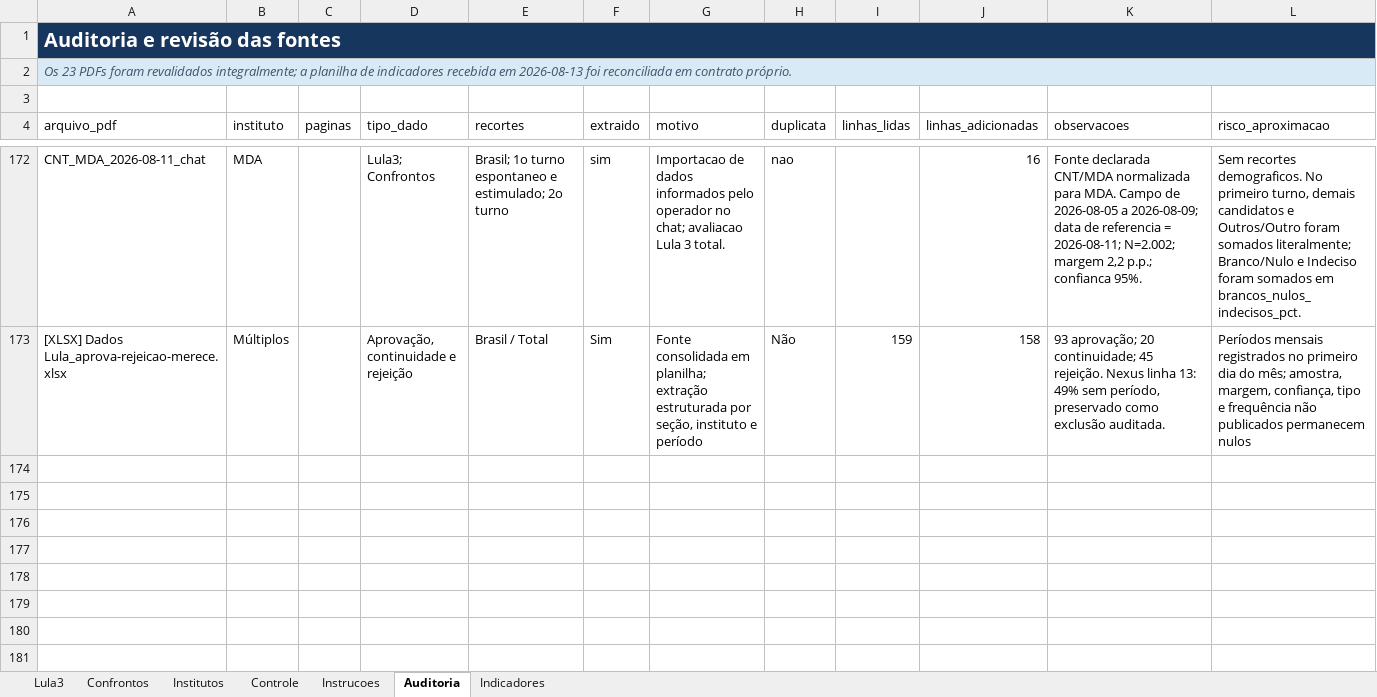
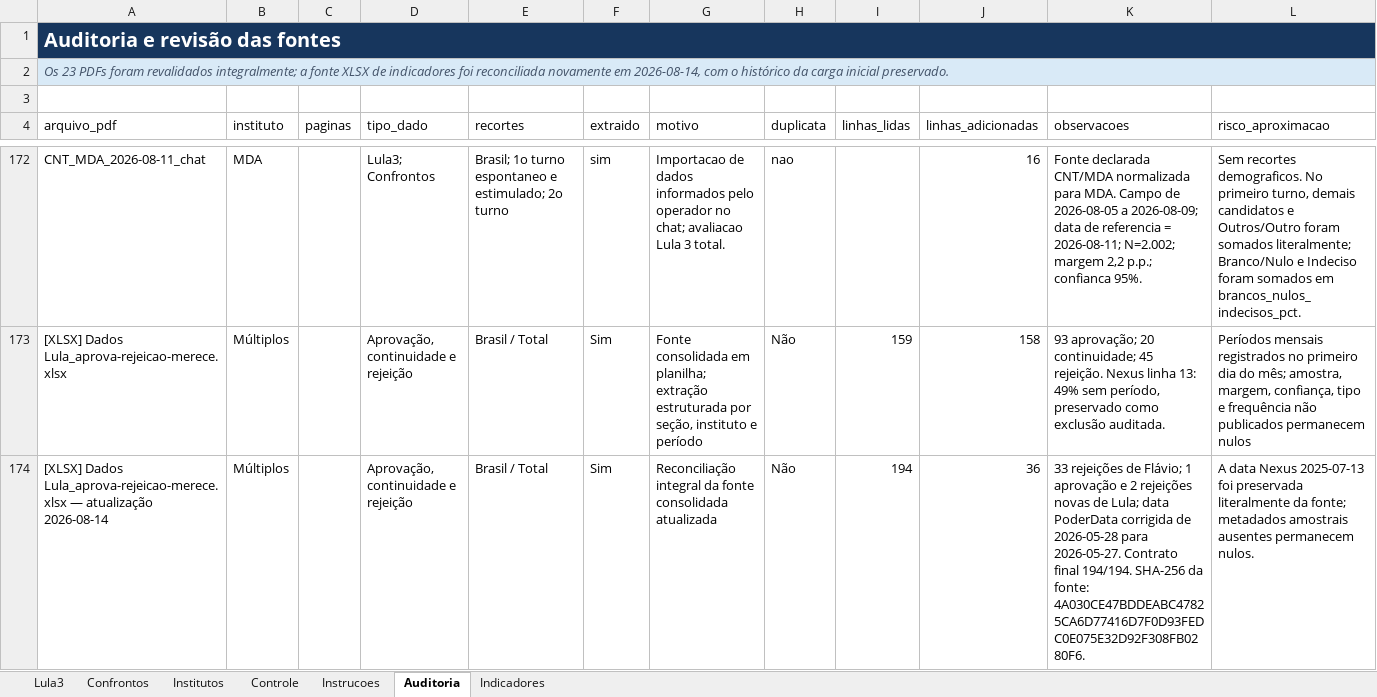
Before and after one commit to mateus2303/Elections, an Excel workbook: ENTREGA_FINAL/Base_nova_limpa.xlsx, sheet Auditoria, drawn as a sheet; only a part is shown, gaps mark what is left out; values as stored, in another font and other column widths than the file's, no borders; table styles not drawn; the diff names each change by its address in the sheet, - before the commit and + after, or states it on an @@ line.

```diff
--- a/ENTREGA_FINAL/Base_nova_limpa.xlsx (sheet Auditoria)
+++ b/ENTREGA_FINAL/Base_nova_limpa.xlsx (sheet Auditoria)
-A2 (arquivo_pdf): …integralmente; a planilha de indicadores recebida em 2026-08-13 foi reconciliada em contrato próprio.
+A2 (arquivo_pdf): …integralmente; a fonte XLSX de indicadores foi reconciliada novamente em 2026-08-14, com o histórico da carga inicial preservado.
+row 174: [XLSX] Dados Lula_aprova-rejeicao-merece.xlsx — atualização 2026-08-14 | Múltiplos |  | Aprovação, continuidade e rejeição | Brasil / Total | Sim | Reconciliação integral da fonte consolidada atualizada | Não | 194 | 36 | 33 rejeições de Flávio; 1 aprovação e 2 rejeições novas de Lula; data PoderData corrigida de 2026-05-28 para 2026-05-27. Contrato final 194/194. SHA-256 da fonte: 4A030CE47BDDEABC47825CA6D77416D7F0D93FEDC0E075E32D92F308FB0280F6. | A data Nexus 2025-07-13 foi preservada literalmente da fonte; metadados amostrais ausentes permanecem nulos.
```
Also changed, not shown: sheet Confrontos, sheet Indicadores, sheet Lula3, sheet Controle, formulas that keep their value.
